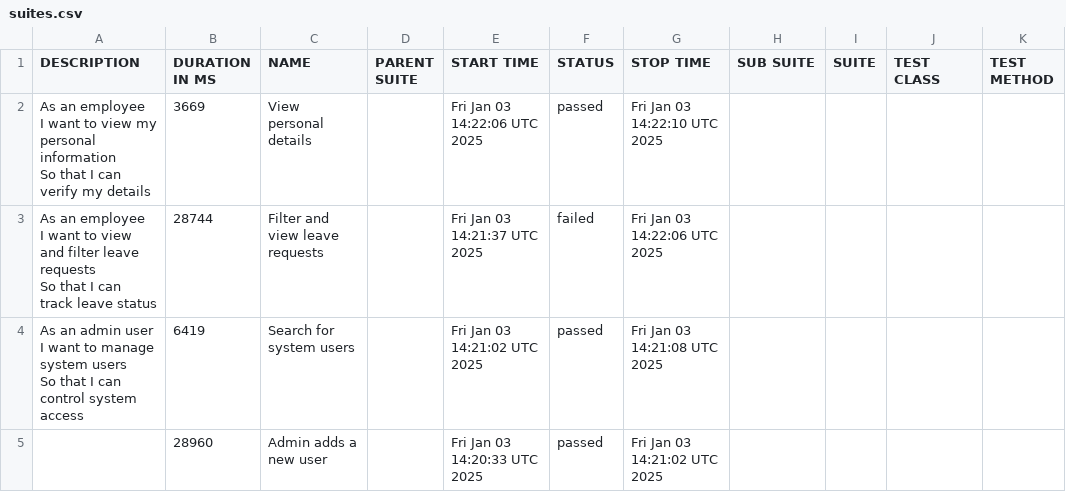
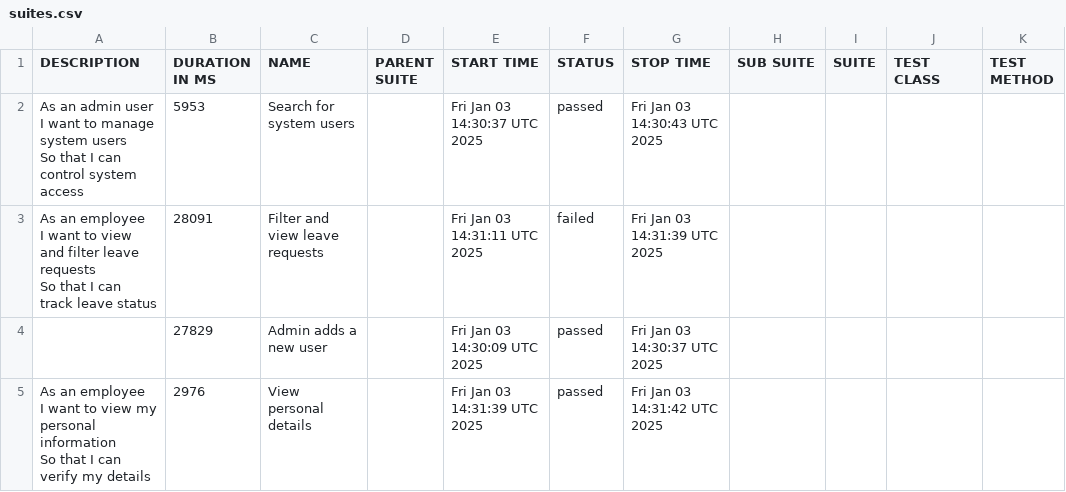
Before and after one commit to ITQA-Group-30/30_Playwright, a CSV file: ui/allure-report/data/suites.csv, drawn as a sheet.

```diff
--- a/ui/allure-report/data/suites.csv
+++ b/ui/allure-report/data/suites.csv
@@ -1,11 +1,11 @@
 "DESCRIPTION","DURATION IN MS","NAME","PARENT SUITE","START TIME","STATUS","STOP TIME","SUB SUITE","SUITE","TEST CLASS","TEST METHOD"
-"As an employee
-  I want to view my personal information
-  So that I can verify my details","3669","View personal details","","Fri Jan 03 14:22:06 UTC 2025","passed","Fri Jan 03 14:22:10 UTC 2025","","","",""
-"As an employee
-  I want to view and filter leave requests
-  So that I can track leave status","28744","Filter and view leave requests","","Fri Jan 03 14:21:37 UTC 2025","failed","Fri Jan 03 14:22:06 UTC 2025","","","",""
-"As an admin user
-  I want to manage system users
-  So that I can control system access","6419","Search for system users","","Fri Jan 03 14:21:02 UTC 2025","passed","Fri Jan 03 14:21:08 UTC 2025","","","",""
-"","28960","Admin adds a new user","","Fri Jan 03 14:20:33 UTC 2025","passed","Fri Jan 03 14:21:02 UTC 2025","","","",""
+"As an admin user
+  I want to manage system users
+  So that I can control system access","5953","Search for system users","","Fri Jan 03 14:30:37 UTC 2025","passed","Fri Jan 03 14:30:43 UTC 2025","","","",""
+"As an employee
+  I want to view and filter leave requests
+  So that I can track leave status","28091","Filter and view leave requests","","Fri Jan 03 14:31:11 UTC 2025","failed","Fri Jan 03 14:31:39 UTC 2025","","","",""
+"","27829","Admin adds a new user","","Fri Jan 03 14:30:09 UTC 2025","passed","Fri Jan 03 14:30:37 UTC 2025","","","",""
+"As an employee
+  I want to view my personal information
+  So that I can verify my details","2976","View personal details","","Fri Jan 03 14:31:39 UTC 2025","passed","Fri Jan 03 14:31:42 UTC 2025","","","",""
```
Also changed, not shown: ui/allure-report/data/behaviors.csv, 29 other files.
